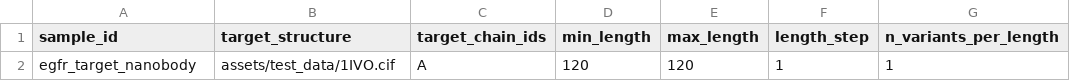
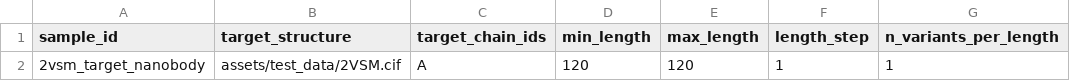
Before and after one commit to seqeralabs/nf-proteindesign, a CSV file: assets/test_data/samplesheet_target_nanobody.csv, drawn as a sheet; only a part is shown; the diff names each change by its address in the sheet, - before the commit and + after, or states it on an @@ line.

```diff
--- a/assets/test_data/samplesheet_target_nanobody.csv
+++ b/assets/test_data/samplesheet_target_nanobody.csv
-A2 (sample_id): egfr_target_nanobody
+A2 (sample_id): 2vsm_target_nanobody
-B2 (target_structure): assets/test_data/1IVO.cif
+B2 (target_structure): assets/test_data/2VSM.cif
```
Also changed, not shown: assets/samplesheet_example.csv, assets/test_data/samplesheet_target_peptide.csv, 16 other files.
